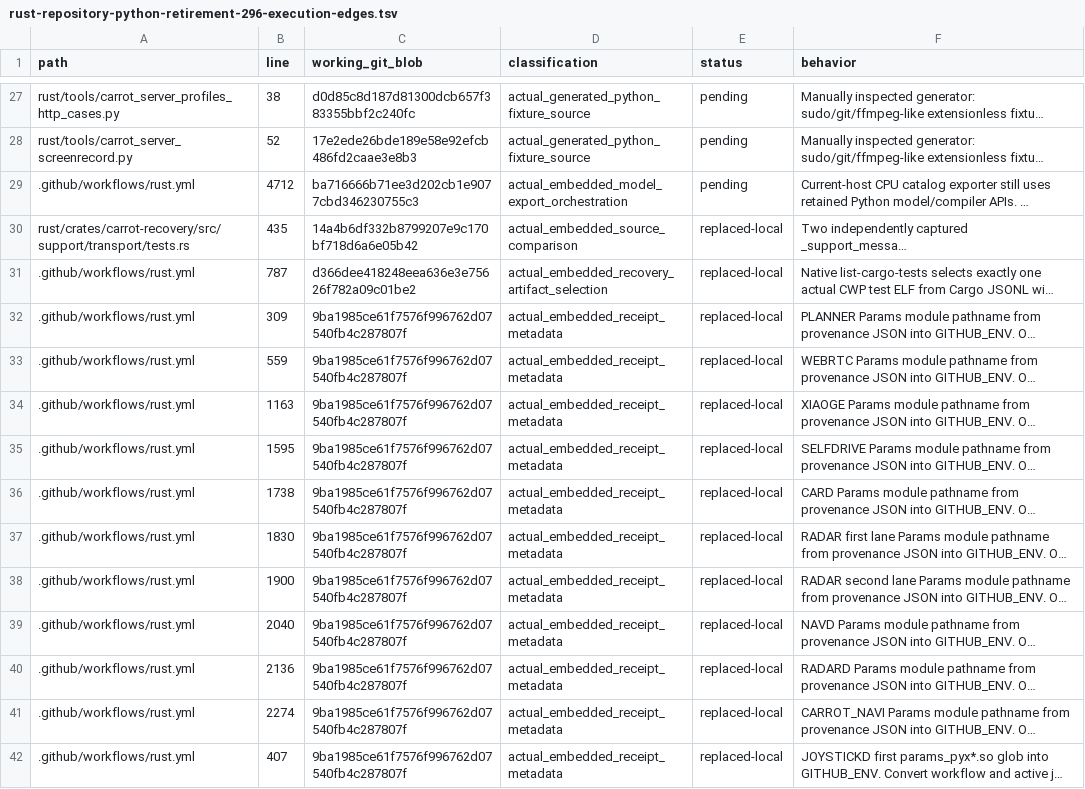
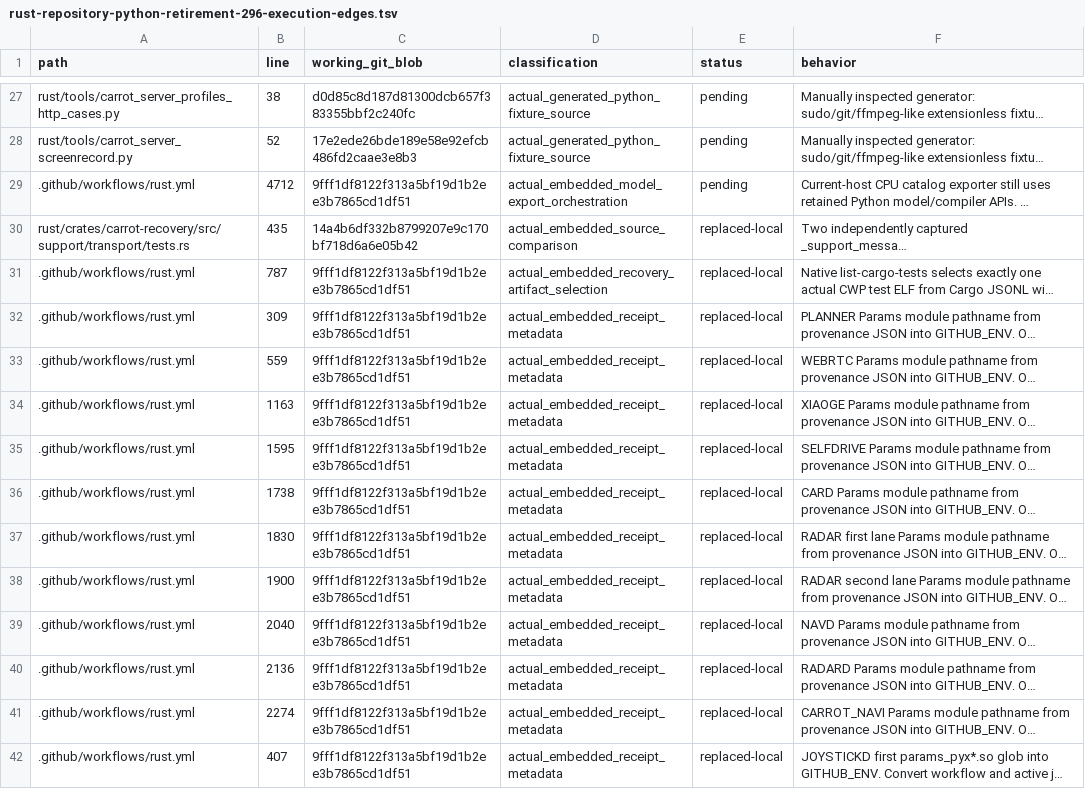
Before and after one commit to bin9208/openpilot-rust, a TSV file: docs/naver/rust-repository-python-retirement-296-execution-edges.tsv, drawn as a sheet; only a part is shown, gaps mark what is left out; long unchanged cells end in …; the diff covers the shown part only; the diff names each change by its address in the sheet, - before the commit and + after, or states it on an @@ line.

Commit message:
[535] 필수 통합·Rust·ARM·Mac 검증을 기본 러너에 연결

```diff
--- a/docs/naver/rust-repository-python-retirement-296-execution-edges.tsv
+++ b/docs/naver/rust-repository-python-retirement-296-execution-edges.tsv
-C29 (working_git_blob): ba716666b71ee3d202cb1e9077cbd346230755c3
+C29 (working_git_blob): 9fff1df8122f313a5bf19d1b2ee3b7865cd1df51
-C31 (working_git_blob): d366dee418248eea636e3e75626f782a09c01be2
+C31 (working_git_blob): 9fff1df8122f313a5bf19d1b2ee3b7865cd1df51
-C32:C42 (working_git_blob): 9ba1985ce61f7576f996762d07540fb4c287807f
+C32:C42 (working_git_blob): 9fff1df8122f313a5bf19d1b2ee3b7865cd1df51
```
Also changed, not shown: 20 edited cells elsewhere in this file, 18 other files.
